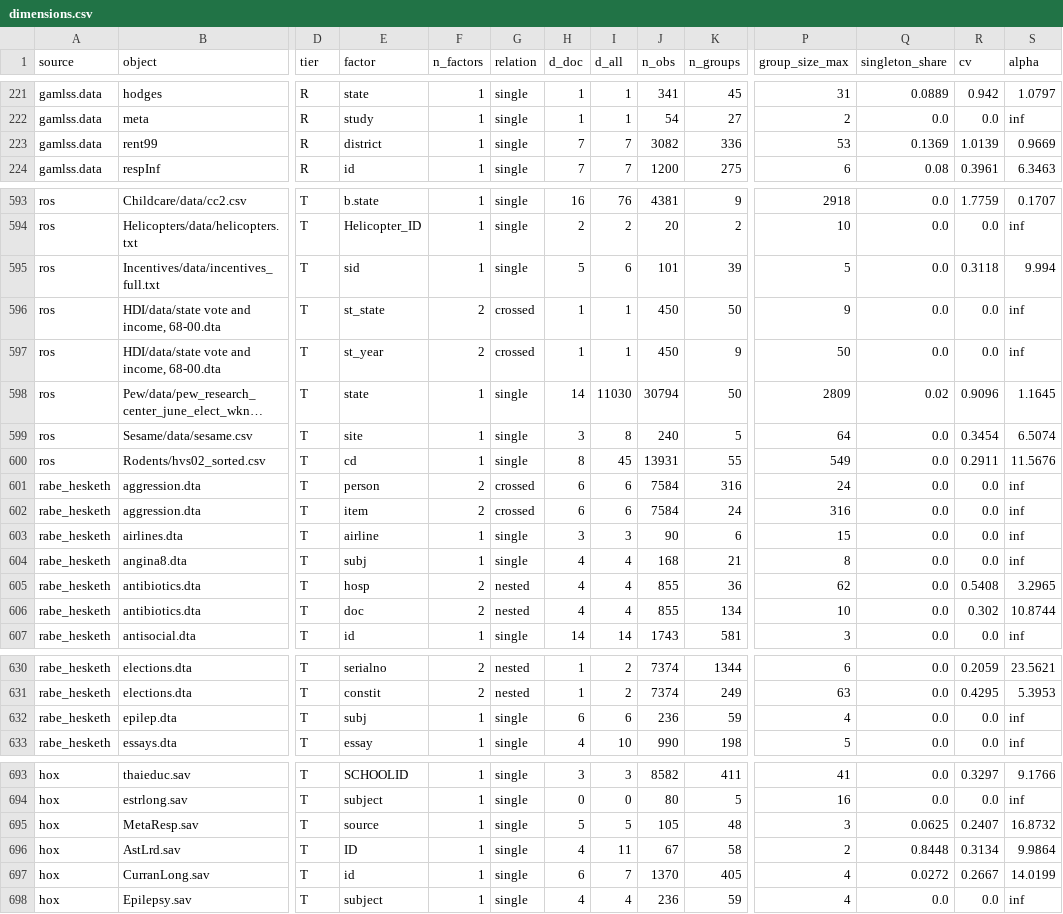
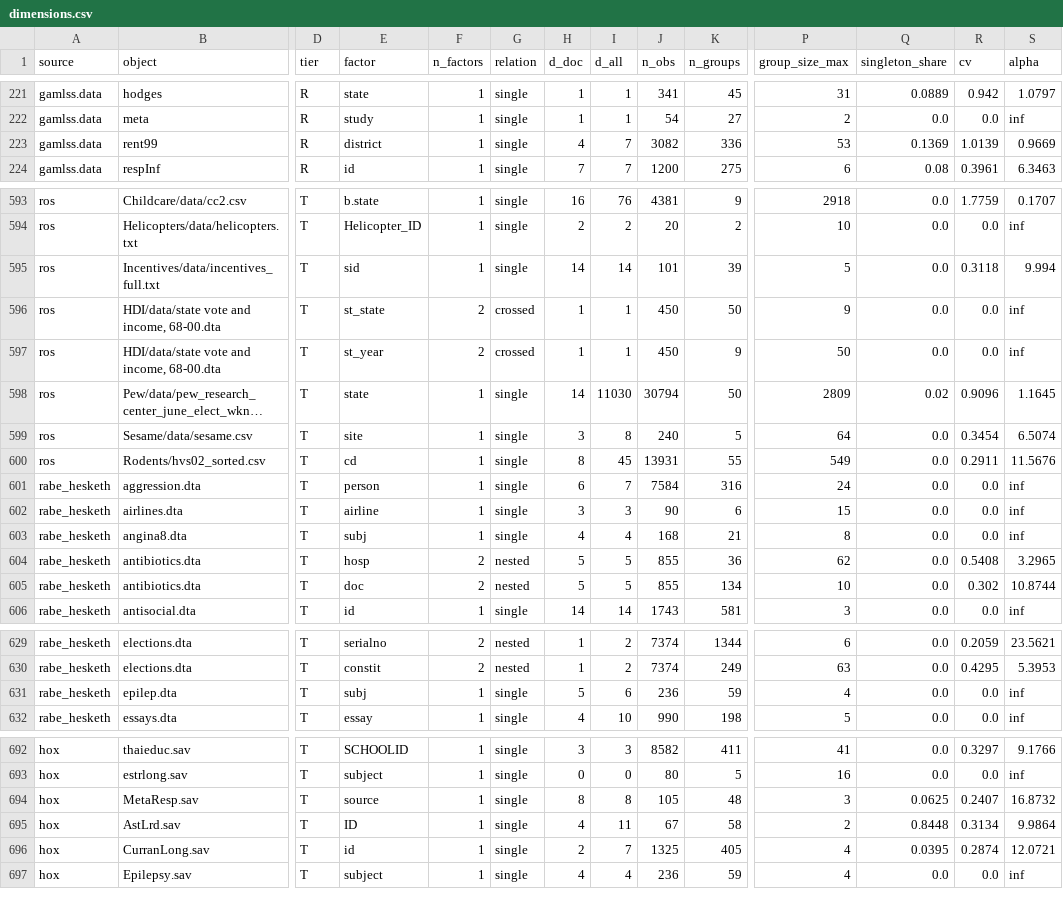
Before and after one commit to adkipnis/mixedbench, a CSV file: registry/dimensions.csv, drawn as a sheet; only a part is shown, gaps mark what is left out; long unchanged cells end in …; removed rows and columns are numbered as before the commit, all else as after; rows hold the shown columns only; the diff covers the shown part only; the diff names each change by its address in the sheet, - before the commit and + after, or states it on an @@ line.

```diff
--- a/registry/dimensions.csv
+++ b/registry/dimensions.csv
-H223 (d_doc): 7
+H223 (d_doc): 4
-H595 (d_doc): 5
+H595 (d_doc): 14
-I595 (d_all): 6
+I595 (d_all): 14
-F601 (n_factors): 2
+F601 (n_factors): 1
-G601 (relation): crossed
+G601 (relation): single
-I601 (d_all): 6
+I601 (d_all): 7
-row 602: rabe_hesketh | aggression.dta | T | item | 2 | crossed | 6 | 6 | 7584 | 24 | 316 | 0.0 | 0.0 | inf
-H604:H605 (d_doc): 4
+H604:H605 (d_doc): 5
-I604:I605 (d_all): 4
+I604:I605 (d_all): 5
-H631 (d_doc): 6
+H631 (d_doc): 5
-H694 (d_doc): 5
+H694 (d_doc): 8
-I694 (d_all): 5
+I694 (d_all): 8
-H696 (d_doc): 6
+H696 (d_doc): 2
-J696 (n_obs): 1370
+J696 (n_obs): 1325
-Q696 (singleton_share): 0.0272
+Q696 (singleton_share): 0.0395
-R696 (cv): 0.2667
+R696 (cv): 0.2874
-S696 (alpha): 14.0199
+S696 (alpha): 12.0721
```
Also changed, not shown: 1 edited cell elsewhere in this file, registry/columns.csv, registry/registry.csv, 2 other files.
